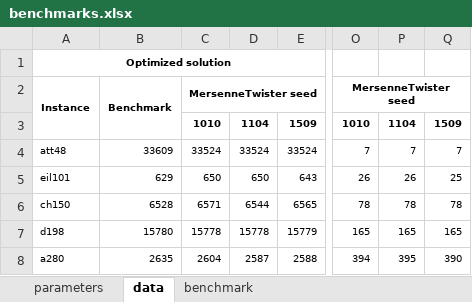
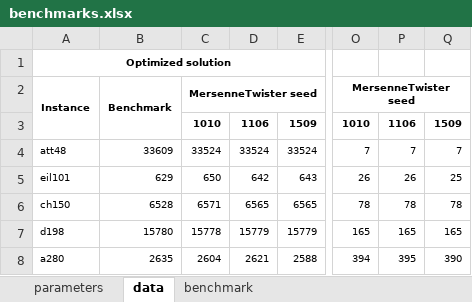
Before and after one commit to anmpahwa/TSP.jl, an Excel workbook: benchmarks.xlsx, sheet data, drawn as a sheet; only a part is shown, gaps mark what is left out; values as stored, in another font and other column widths than the file's, no borders; the diff names each change by its address in the sheet, - before the commit and + after, or states it on an @@ line.

```diff
--- a/benchmarks.xlsx (sheet data)
+++ b/benchmarks.xlsx (sheet data)
-D3: 1104
+D3: 1106
-P3: 1104
+P3: 1106
-D5: 650
+D5: 642
-D6: 6544
+D6: 6565
-D7: 15778
+D7: 15779
-D8: 2587
+D8: 2621
```
Also changed, not shown: sheet benchmark, sheet parameters, 1 other file.
